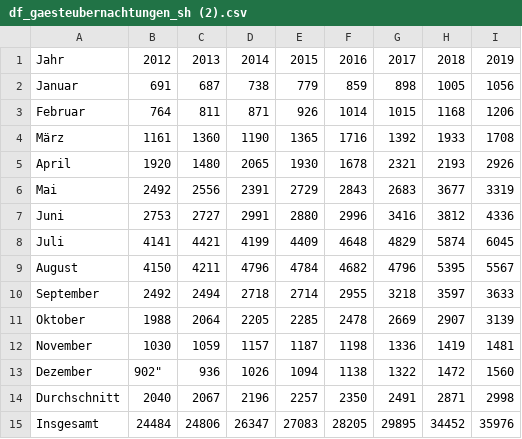
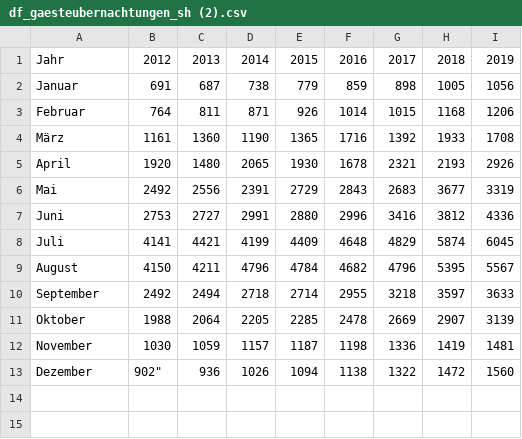
Before and after one commit to manuelboehm/MA-bakery-sales-prediction, a CSV file: 0_DataPreparation/df_gaesteubernachtungen_sh (2).csv, drawn as a sheet.

Commit message:
Update df_gaesteubernachtungen_sh (2).csv

```diff
--- a/0_DataPreparation/df_gaesteubernachtungen_sh (2).csv
+++ b/0_DataPreparation/df_gaesteubernachtungen_sh (2).csv
@@ -13,3 +13 @@
 "Dezember";902";"936";"1026";"1094";"1138";"1322";"1472";"1560";
-"Durchschnitt";"2040";"2067";"2196";"2257";"2350";"2491";"2871";"2998";
-"Insgesamt";"24484";"24806";"26347";"27083";"28205";"29895";"34452";"35976";
```
